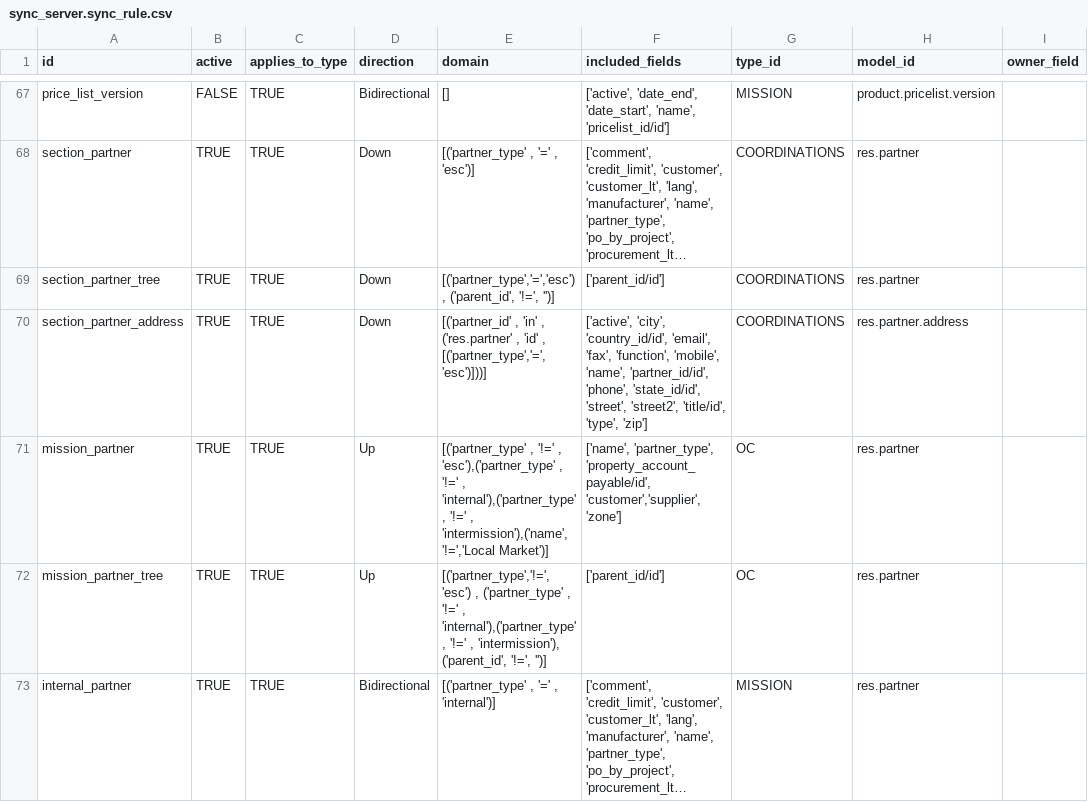
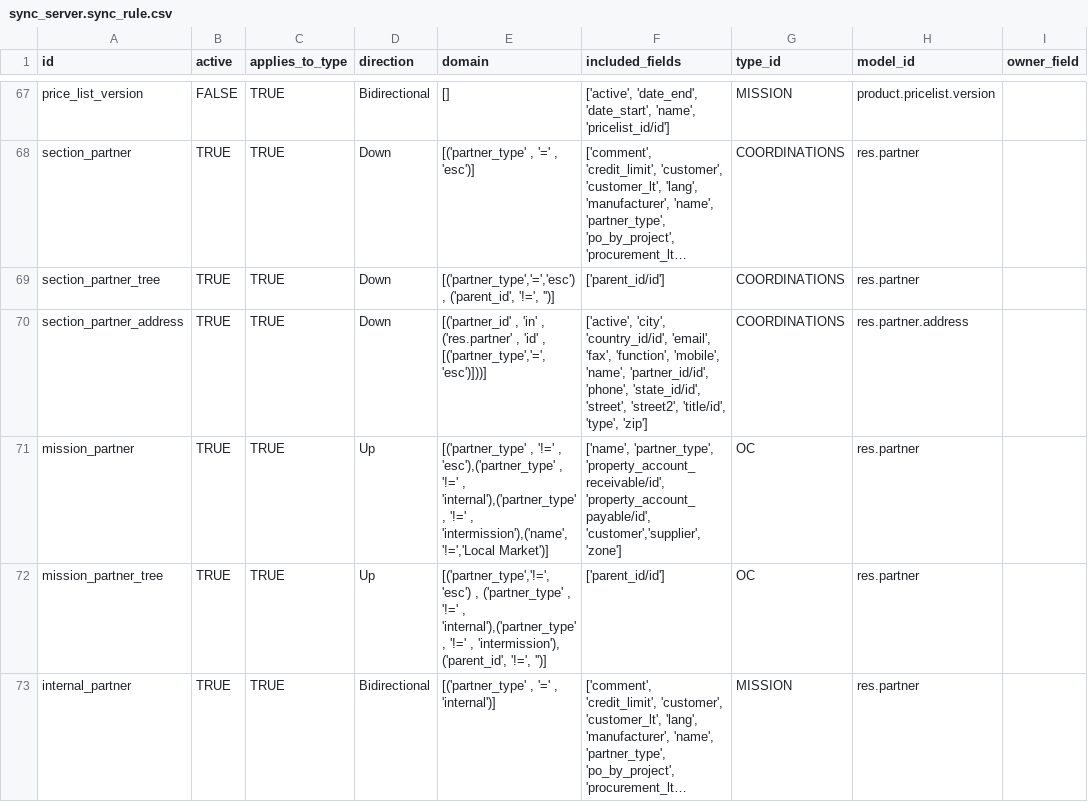
Before and after one commit to Unifield/unifield-server, a CSV file: msf_sync_data_server/data/sync_server.sync_rule.csv, drawn as a sheet; only a part is shown, gaps mark what is left out; long unchanged cells end in …; the diff names each change by its address in the sheet, - before the commit and + after, or states it on an @@ line.

Commit message:
SP-76: [RULES]: v1.19
Rule 205 - Mission Partners
added field 'property_account_receivable/id'

```diff
--- a/msf_sync_data_server/data/sync_server.sync_rule.csv
+++ b/msf_sync_data_server/data/sync_server.sync_rule.csv
-F71 (included_fields): ['name', 'partner_type', 'property_account_payable/id', 'customer','supplier','zone']
+F71 (included_fields): ['name', 'partner_type', 'property_account_receivable/id', 'property_account_payable/id', 'customer','supplier','zone']
```
